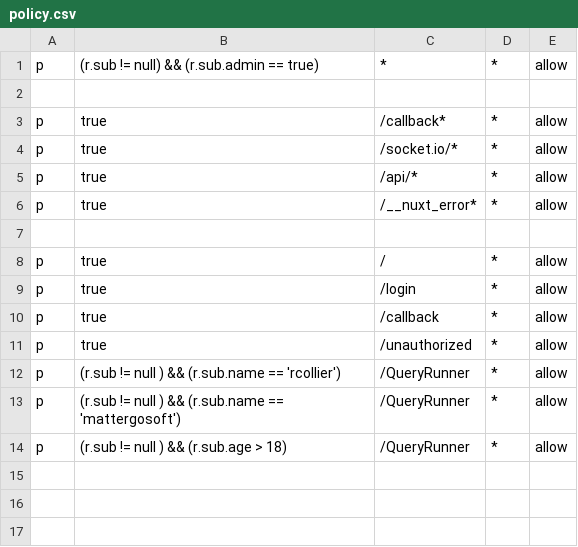
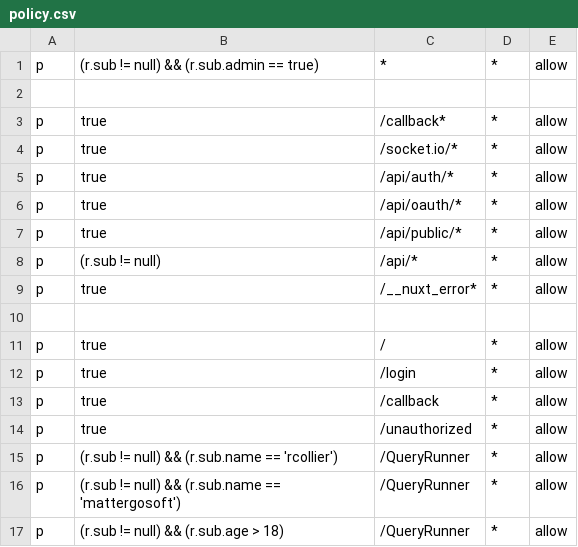
Before and after one commit to endeavourhealth-discovery/IMQueryRunner, a CSV file: public/casbin/policy.csv, drawn as a sheet.

```diff
--- a/public/casbin/policy.csv
+++ b/public/casbin/policy.csv
@@ -4,3 +4,6 @@ p, true, /callback*, *, allow
 p, true, /socket.io/*, *, allow
-p, true, /api/*, *, allow
+p, true, /api/auth/*, *, allow
+p, true, /api/oauth/*, *, allow
+p, true, /api/public/*, *, allow
+p, (r.sub != null), /api/*, *, allow
 p, true, /__nuxt_error*, *, allow
@@ -11,4 +14,4 @@ p, true, /callback, *, allow
 p, true, /unauthorized, *, allow
-p, (r.sub != null ) && (r.sub.name == 'rcollier'), /QueryRunner, *, allow
-p, (r.sub != null ) && (r.sub.name == 'mattergosoft'), /QueryRunner, *, allow
-p, (r.sub != null ) && (r.sub.age > 18), /QueryRunner, *, allow
+p, (r.sub != null) && (r.sub.name == 'rcollier'), /QueryRunner, *, allow
+p, (r.sub != null) && (r.sub.name == 'mattergosoft'), /QueryRunner, *, allow
+p, (r.sub != null) && (r.sub.age > 18), /QueryRunner, *, allow
```
Also changed, not shown: 2 other files.
